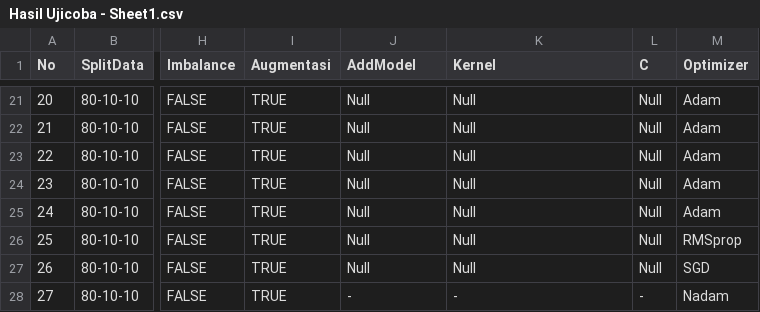
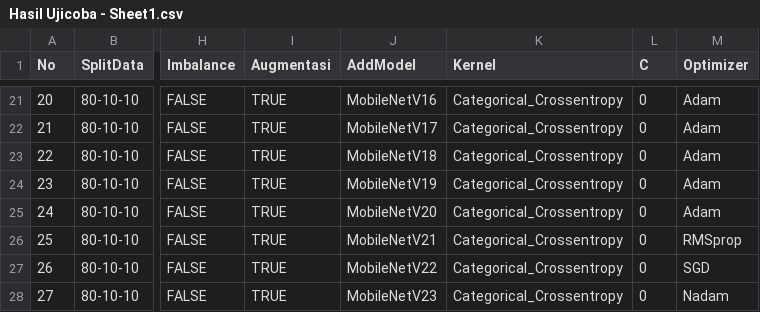
Before and after one commit to ReyhanPriyatna/Final-Project-Paddy-Detection, a CSV file: Hasil Ujicoba - Sheet1.csv, drawn as a sheet; only a part is shown, gaps mark what is left out; the diff covers the shown part only; the diff names each change by its address in the sheet, - before the commit and + after, or states it on an @@ line.

```diff
--- a/Hasil Ujicoba - Sheet1.csv
+++ b/Hasil Ujicoba - Sheet1.csv
-J21 (AddModel): Null
+J21 (AddModel): MobileNetV16
-K21:K27 (Kernel): Null
+K21:K27 (Kernel): Categorical_Crossentropy
-L21:L27 (C): Null
+L21:L27 (C): 0
-J22 (AddModel): Null
+J22 (AddModel): MobileNetV17
-J23 (AddModel): Null
+J23 (AddModel): MobileNetV18
-J24 (AddModel): Null
+J24 (AddModel): MobileNetV19
-J25 (AddModel): Null
+J25 (AddModel): MobileNetV20
-J26 (AddModel): Null
+J26 (AddModel): MobileNetV21
-J27 (AddModel): Null
+J27 (AddModel): MobileNetV22
-J28 (AddModel): -
+J28 (AddModel): MobileNetV23
-K28 (Kernel): -
+K28 (Kernel): Categorical_Crossentropy
-L28 (C): -
+L28 (C): 0
```
Also changed, not shown: 67 edited cells elsewhere in this file.
